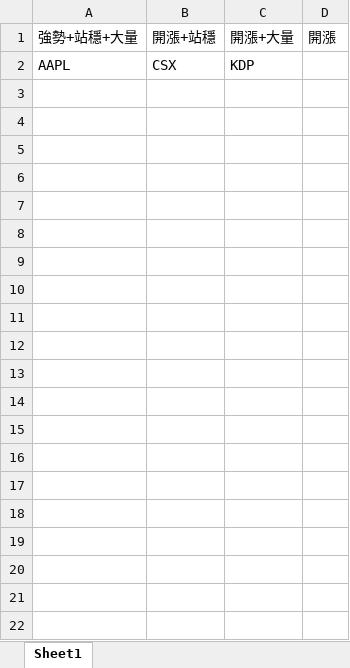
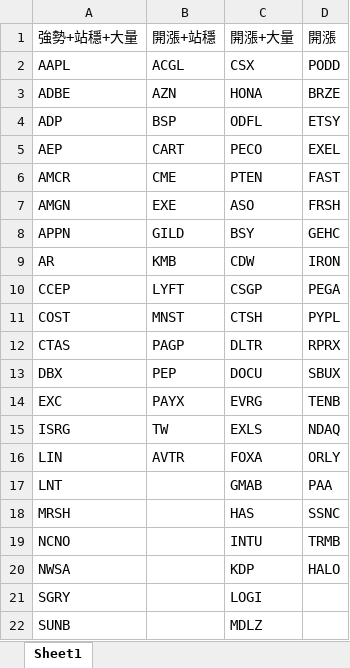
Before and after one commit to Kira11-ja/macd-scanner, an Excel workbook: results/momentum_latest.xlsx, sheet Sheet1, drawn as a sheet; values as stored, in another font and other column widths than the file's, no borders; removed rows and columns are numbered as before the commit, all else as after; the diff names each change by its address in the sheet, - before the commit and + after, or states it on an @@ line.

```diff
--- a/results/momentum_latest.xlsx (sheet Sheet1)
+++ b/results/momentum_latest.xlsx (sheet Sheet1)
-row 2: AAPL | CSX | KDP
+row 2: AAPL | ACGL | CSX | PODD
+row 3: ADBE | AZN | HONA | BRZE
+row 4: ADP | BSP | ODFL | ETSY
+row 5: AEP | CART | PECO | EXEL
+row 6: AMCR | CME | PTEN | FAST
+row 7: AMGN | EXE | ASO | FRSH
+row 8: APPN | GILD | BSY | GEHC
+row 9: AR | KMB | CDW | IRON
+row 10: CCEP | LYFT | CSGP | PEGA
+row 11: COST | MNST | CTSH | PYPL
+row 12: CTAS | PAGP | DLTR | RPRX
+row 13: DBX | PEP | DOCU | SBUX
+row 14: EXC | PAYX | EVRG | TENB
+row 15: ISRG | TW | EXLS | NDAQ
+row 16: LIN | AVTR | FOXA | ORLY
+row 17: LNT |  | GMAB | PAA
+row 18: MRSH |  | HAS | SSNC
+row 19: NCNO |  | INTU | TRMB
+row 20: NWSA |  | KDP | HALO
+row 21: SGRY |  | LOGI
+row 22: SUNB |  | MDLZ
```
Also changed, not shown: results/momentum_failcodes_latest.xlsx, results/momentum_merged_latest.xlsx, 9 other files.
